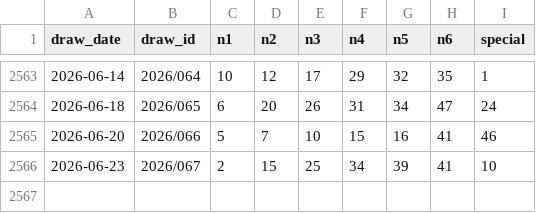
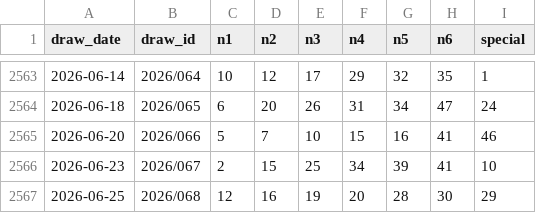
Before and after one commit to pingshen670924-dotcom/-, a CSV file: site/香港六合彩預測系統_歷史資料.csv, drawn as a sheet; only a part is shown, gaps mark what is left out.

Commit message:
香港六合彩預測系統手機雲端同步

```diff
--- a/site/香港六合彩預測系統_歷史資料.csv
+++ b/site/香港六合彩預測系統_歷史資料.csv
@@ -2566 +2566,2 @@
 2026-06-23,2026/067,2,15,25,34,39,41,10
+2026-06-25,2026/068,12,16,19,20,28,30,29
```
Also changed, not shown: 18 other files.
